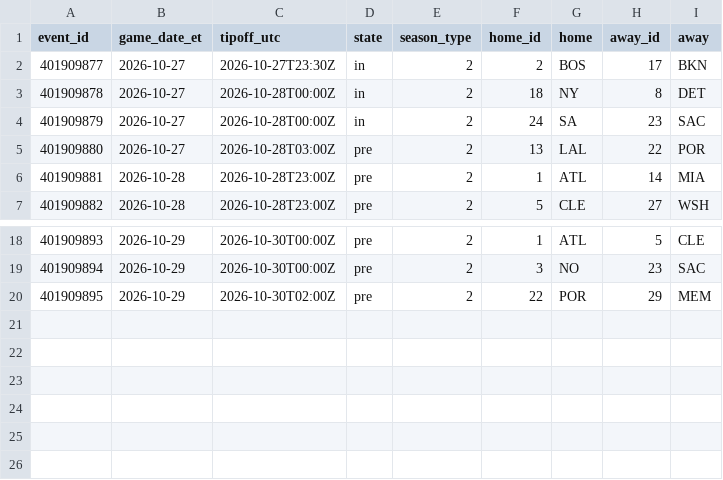
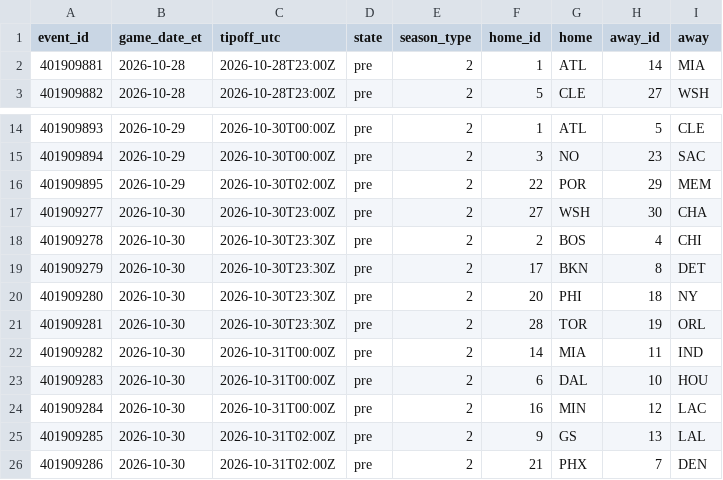
Before and after one commit to ryan7zoom/nba-props, a CSV file: data/schedule.csv, drawn as a sheet; only a part is shown, gaps mark what is left out; removed rows and columns are numbered as before the commit, all else as after; the diff names each change by its address in the sheet, - before the commit and + after, or states it on an @@ line.

```diff
--- a/data/schedule.csv
+++ b/data/schedule.csv
-row 2: 401909877 | 2026-10-27 | 2026-10-27T23:30Z | in | 2 | 2 | BOS | 17 | BKN
-row 3: 401909878 | 2026-10-27 | 2026-10-28T00:00Z | in | 2 | 18 | NY | 8 | DET
-row 4: 401909879 | 2026-10-27 | 2026-10-28T00:00Z | in | 2 | 24 | SA | 23 | SAC
-row 5: 401909880 | 2026-10-27 | 2026-10-28T03:00Z | pre | 2 | 13 | LAL | 22 | POR
+row 17: 401909277 | 2026-10-30 | 2026-10-30T23:00Z | pre | 2 | 27 | WSH | 30 | CHA
+row 18: 401909278 | 2026-10-30 | 2026-10-30T23:30Z | pre | 2 | 2 | BOS | 4 | CHI
+row 19: 401909279 | 2026-10-30 | 2026-10-30T23:30Z | pre | 2 | 17 | BKN | 8 | DET
+row 20: 401909280 | 2026-10-30 | 2026-10-30T23:30Z | pre | 2 | 20 | PHI | 18 | NY
+row 21: 401909281 | 2026-10-30 | 2026-10-30T23:30Z | pre | 2 | 28 | TOR | 19 | ORL
+row 22: 401909282 | 2026-10-30 | 2026-10-31T00:00Z | pre | 2 | 14 | MIA | 11 | IND
+row 23: 401909283 | 2026-10-30 | 2026-10-31T00:00Z | pre | 2 | 6 | DAL | 10 | HOU
+row 24: 401909284 | 2026-10-30 | 2026-10-31T00:00Z | pre | 2 | 16 | MIN | 12 | LAC
+row 25: 401909285 | 2026-10-30 | 2026-10-31T02:00Z | pre | 2 | 9 | GS | 13 | LAL
+row 26: 401909286 | 2026-10-30 | 2026-10-31T02:00Z | pre | 2 | 21 | PHX | 7 | DEN
```
Also changed, not shown: data/injuries_latest.csv, data/injuries_official_history.csv, 17 other files.
